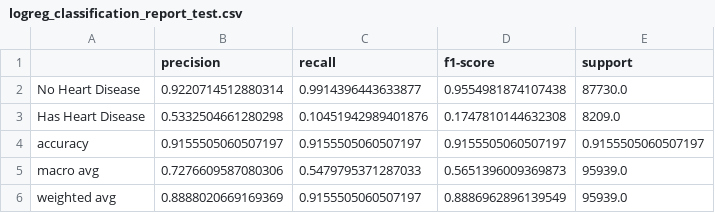
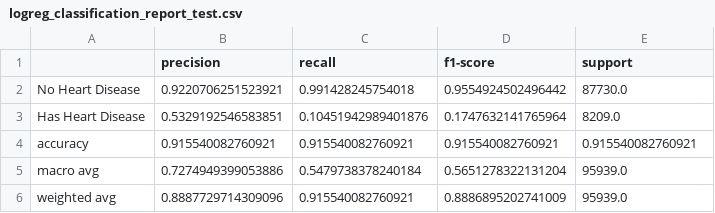
Before and after one commit to RileyCullen/CPSC4310, a CSV file: MLP3/results/logreg_classification_report_test.csv, drawn as a sheet.

```diff
--- a/MLP3/results/logreg_classification_report_test.csv
+++ b/MLP3/results/logreg_classification_report_test.csv
@@ -1,6 +1,6 @@
 ,precision,recall,f1-score,support
-No Heart Disease,0.9220714512880314,0.9914396443633877,0.9554981874107438,87730.0
-Has Heart Disease,0.5332504661280298,0.10451942989401876,0.1747810144632308,8209.0
-accuracy,0.9155505060507197,0.9155505060507197,0.9155505060507197,0.9155505060507197
-macro avg,0.7276609587080306,0.5479795371287033,0.5651396009369873,95939.0
-weighted avg,0.8888020669169369,0.9155505060507197,0.8886962896139549,95939.0
+No Heart Disease,0.9220706251523921,0.991428245754018,0.9554924502496442,87730.0
+Has Heart Disease,0.5329192546583851,0.10451942989401876,0.1747632141765964,8209.0
+accuracy,0.915540082760921,0.915540082760921,0.915540082760921,0.915540082760921
+macro avg,0.7274949399053886,0.5479738378240184,0.5651278322131204,95939.0
+weighted avg,0.8887729714309096,0.915540082760921,0.8886895202741009,95939.0
```
Also changed, not shown: 5 other files.
